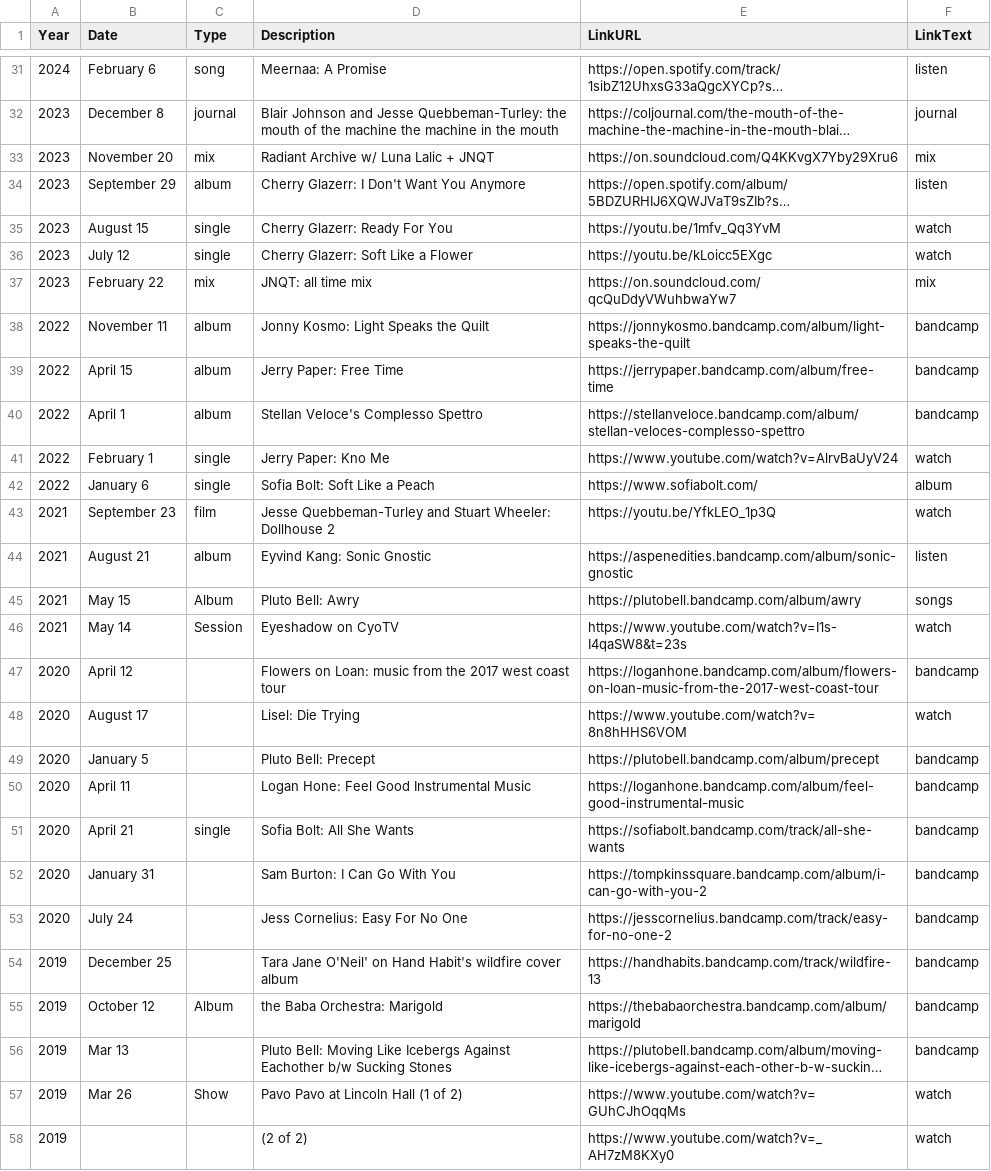
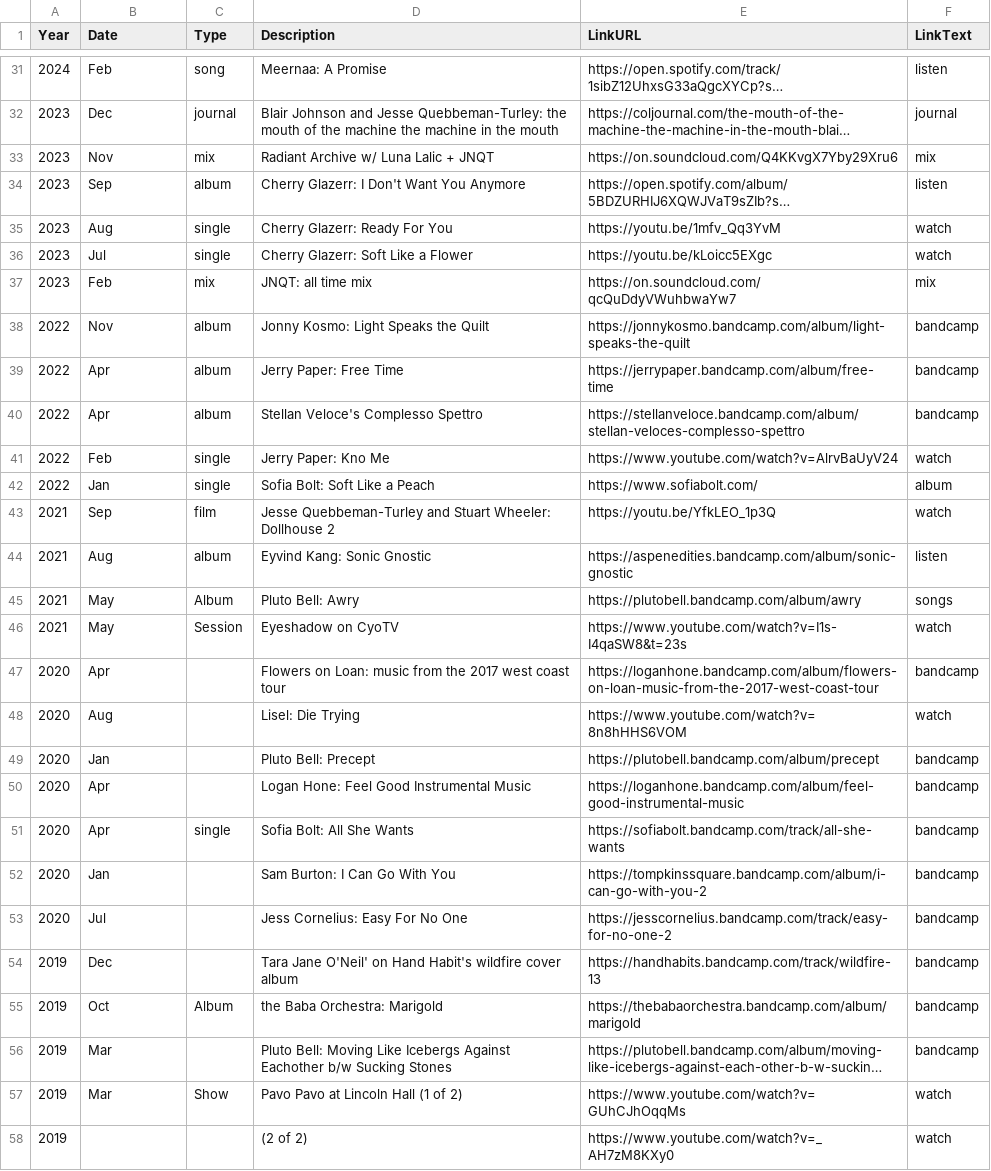
Before and after one commit to usefulparade/jnqt, a CSV file: archive.csv, drawn as a sheet; only a part is shown, gaps mark what is left out; long unchanged cells end in …; the diff covers the shown part only; the diff names each change by its address in the sheet, - before the commit and + after, or states it on an @@ line.

Commit message:
Update archive.csv
new date format

```diff
--- a/archive.csv
+++ b/archive.csv
-B31 (Date): February 6
+B31 (Date): Feb
-B32 (Date): December 8
+B32 (Date): Dec
-B33 (Date): November 20
+B33 (Date): Nov
-B34 (Date): September 29
+B34 (Date): Sep
-B35 (Date): August 15
+B35 (Date): Aug
-B36 (Date): July 12
+B36 (Date): Jul
-B37 (Date): February 22
+B37 (Date): Feb
-B38 (Date): November 11
+B38 (Date): Nov
-B39 (Date): April 15
+B39 (Date): Apr
-B40 (Date): April 1
+B40 (Date): Apr
-B41 (Date): February 1
+B41 (Date): Feb
-B42 (Date): January 6
+B42 (Date): Jan
-B43 (Date): September 23
+B43 (Date): Sep
-B44 (Date): August 21
+B44 (Date): Aug
-B45 (Date): May 15
+B45 (Date): May
-B46 (Date): May 14
+B46 (Date): May
-B47 (Date): April 12
+B47 (Date): Apr
-B48 (Date): August 17
+B48 (Date): Aug
-B49 (Date): January 5
+B49 (Date): Jan
-B50 (Date): April 11
+B50 (Date): Apr
-B51 (Date): April 21
+B51 (Date): Apr
-B52 (Date): January 31
+B52 (Date): Jan
-B53 (Date): July 24
+B53 (Date): Jul
-B54 (Date): December 25
+B54 (Date): Dec
-B55 (Date): October 12
+B55 (Date): Oct
-B56 (Date): Mar 13
+B56 (Date): Mar
-B57 (Date): Mar 26
+B57 (Date): Mar
```
Also changed, not shown: 48 edited cells elsewhere in this file.
